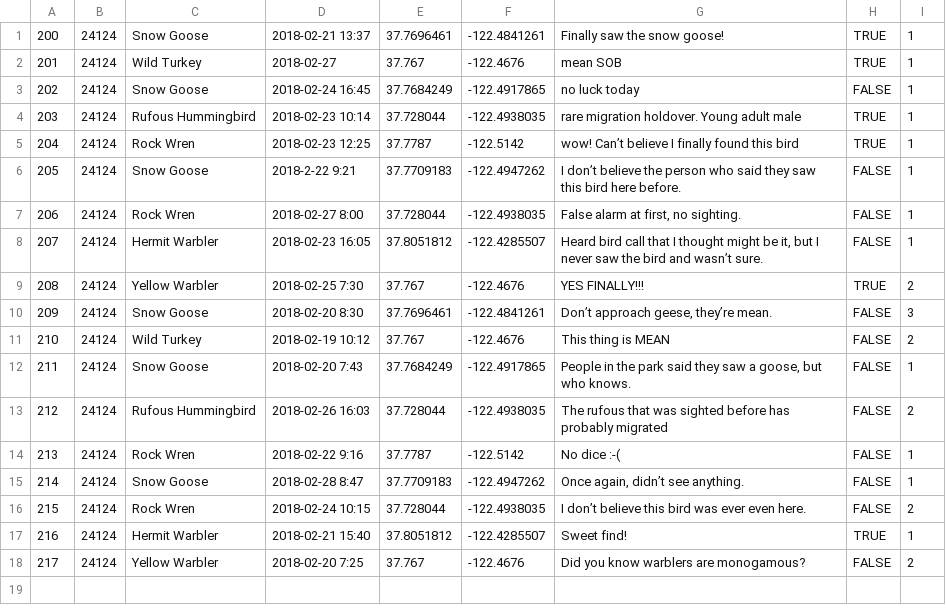
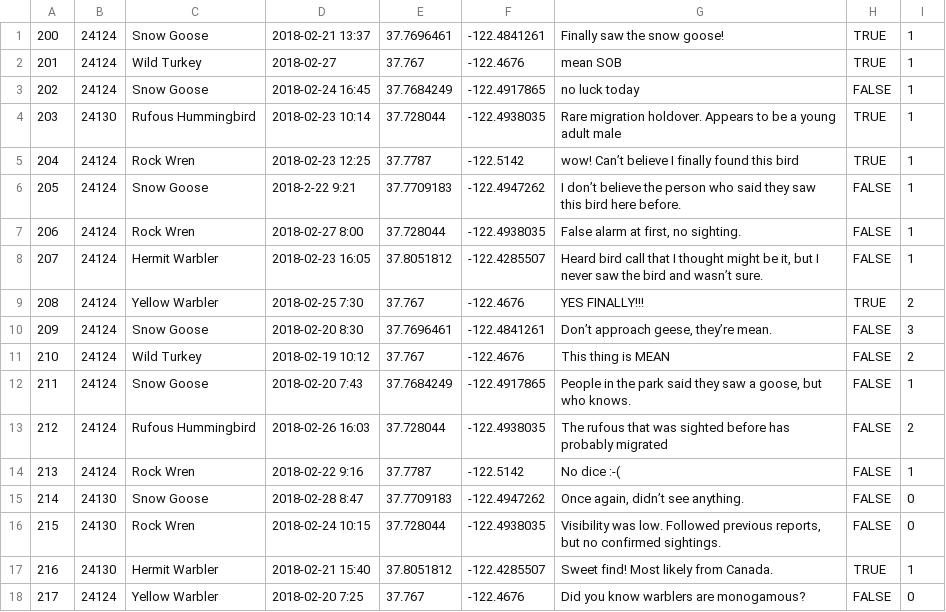
Before and after one commit to juliaberk/jinxbird, a CSV file: seed_data/records.csv, drawn as a sheet.

```diff
--- a/seed_data/records.csv
+++ b/seed_data/records.csv
@@ -3,3 +3,3 @@
 202,24124,Snow Goose,2018-02-24 16:45,37.7684249,-122.4917865,no luck today,FALSE,1
-203,24124,Rufous Hummingbird,2018-02-23 10:14,37.728044,-122.4938035,rare migration holdover. Young adult male,TRUE,1
+203,24130,Rufous Hummingbird,2018-02-23 10:14,37.728044,-122.4938035,Rare migration holdover. Appears to be a young adult male,TRUE,1
 204,24124,Rock Wren,2018-02-23 12:25,37.7787,-122.5142,wow! Can’t believe I finally found this bird,TRUE,1
@@ -14,5 +14,5 @@
 213,24124,Rock Wren,2018-02-22 9:16,37.7787,-122.5142,No dice :-(,FALSE,1
-214,24124,Snow Goose,2018-02-28 8:47,37.7709183,-122.4947262,"Once again, didn’t see anything.",FALSE,1
-215,24124,Rock Wren,2018-02-24 10:15,37.728044,-122.4938035,I don’t believe this bird was ever even here.,FALSE,2
-216,24124,Hermit Warbler,2018-02-21 15:40,37.8051812,-122.4285507,Sweet find!,TRUE,1
-217,24124,Yellow Warbler,2018-02-20 7:25,37.767,-122.4676,Did you know warblers are monogamous?,FALSE,2
+214,24130,Snow Goose,2018-02-28 8:47,37.7709183,-122.4947262,"Once again, didn’t see anything.",FALSE,0
+215,24130,Rock Wren,2018-02-24 10:15,37.728044,-122.4938035,"Visibility was low. Followed previous reports, but no confirmed sightings.",FALSE,0
+216,24130,Hermit Warbler,2018-02-21 15:40,37.8051812,-122.4285507,Sweet find! Most likely from Canada.,TRUE,1
+217,24124,Yellow Warbler,2018-02-20 7:25,37.767,-122.4676,Did you know warblers are monogamous?,FALSE,0
```
Also changed, not shown: 7 other files.
